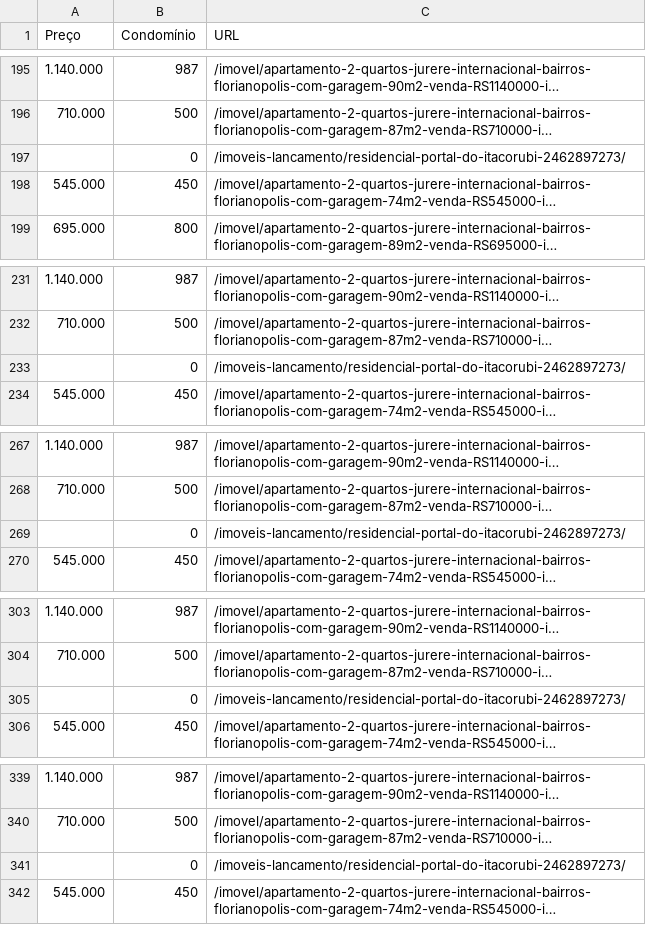
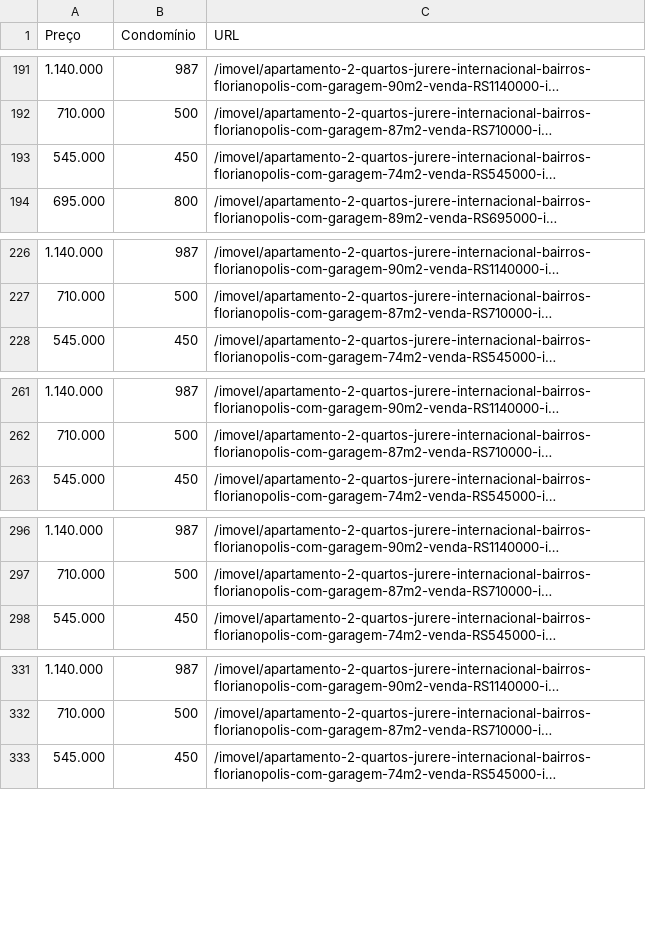
Before and after one commit to silveriorj/Seazone, a CSV file: Arquivos/vivareal_aptos.csv, drawn as a sheet; only a part is shown, gaps mark what is left out; long unchanged cells end in …; removed rows and columns are numbered as before the commit, all else as after; the diff covers the shown part only; the diff names each change by its address in the sheet, - before the commit and + after, or states it on an @@ line.

```diff
--- a/Arquivos/vivareal_aptos.csv
+++ b/Arquivos/vivareal_aptos.csv
-row 197:  | 0 | /imoveis-lancamento/residencial-portal-do-itacorubi-2462897273/
-row 233:  | 0 | /imoveis-lancamento/residencial-portal-do-itacorubi-2462897273/
-row 269:  | 0 | /imoveis-lancamento/residencial-portal-do-itacorubi-2462897273/
-row 305:  | 0 | /imoveis-lancamento/residencial-portal-do-itacorubi-2462897273/
-row 341:  | 0 | /imoveis-lancamento/residencial-portal-do-itacorubi-2462897273/
```
Also changed, not shown: 4 removed rows and 70 moved rows elsewhere in this file, Arquivos/airbnb_aptos.csv, 10 other files.
